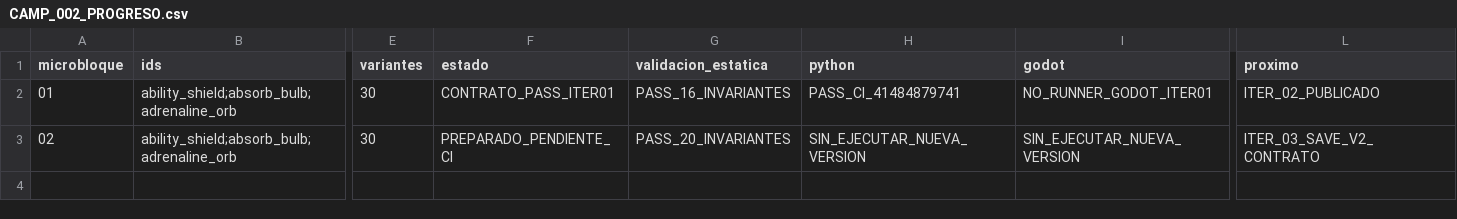
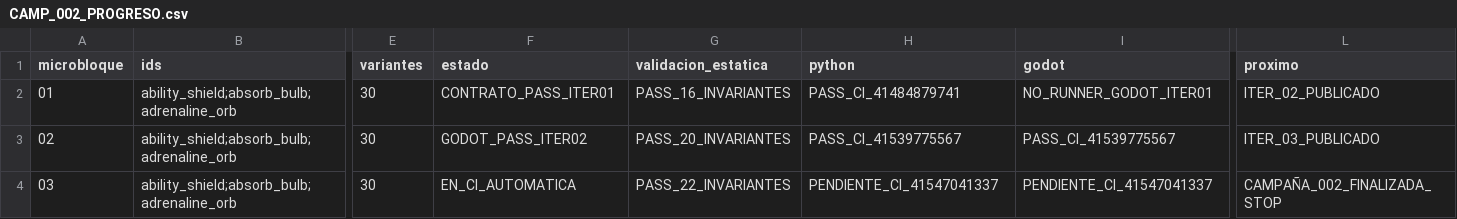
Before and after one commit to danielmariabardillo1412-creator/pokemon-calvo-, a CSV file: docs/coordination/items_parallel_v1/reports/W01/CAMP_002_PROGRESO.csv, drawn as a sheet; only a part is shown, gaps mark what is left out; rows hold the shown columns only; the diff names each change by its address in the sheet, - before the commit and + after, or states it on an @@ line.

Commit message:
docs(W01): mark ITER02 native CI PASS and ITER03 SaveV2 in automatic CI

```diff
--- a/docs/coordination/items_parallel_v1/reports/W01/CAMP_002_PROGRESO.csv
+++ b/docs/coordination/items_parallel_v1/reports/W01/CAMP_002_PROGRESO.csv
-F3 (estado): PREPARADO_PENDIENTE_CI
+F3 (estado): GODOT_PASS_ITER02
-H3 (python): SIN_EJECUTAR_NUEVA_VERSION
+H3 (python): PASS_CI_41539775567
-I3 (godot): SIN_EJECUTAR_NUEVA_VERSION
+I3 (godot): PASS_CI_41539775567
-L3 (proximo): ITER_03_SAVE_V2_CONTRATO
+L3 (proximo): ITER_03_PUBLICADO
+row 4: 03 | ability_shield;absorb_bulb;adrenaline_orb | 30 | EN_CI_AUTOMATICA | PASS_22_INVARIANTES | PENDIENTE_CI_41547041337 | PENDIENTE_CI_41547041337 | CAMPAÑA_002_FINALIZADA_STOP
```
